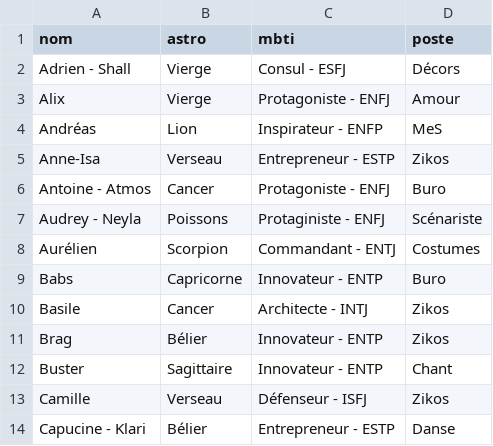
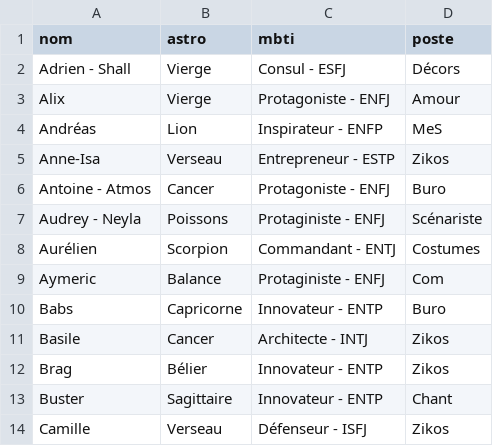
Before and after one commit to commuzlyon/commuz.fr, a CSV file: public/c/commurge/infos4DDB.csv, drawn as a sheet; only a part is shown; the shorter side is filled out with more unchanged rows; the diff names each change by its address in the sheet, - before the commit and + after, or states it on an @@ line.

```diff
--- a/public/c/commurge/infos4DDB.csv
+++ b/public/c/commurge/infos4DDB.csv
+row 9: Aymeric | Balance | Protaginiste - ENFJ | Com
```
Also changed, not shown: public/c/commurge/infos.csv, 1 other file.
